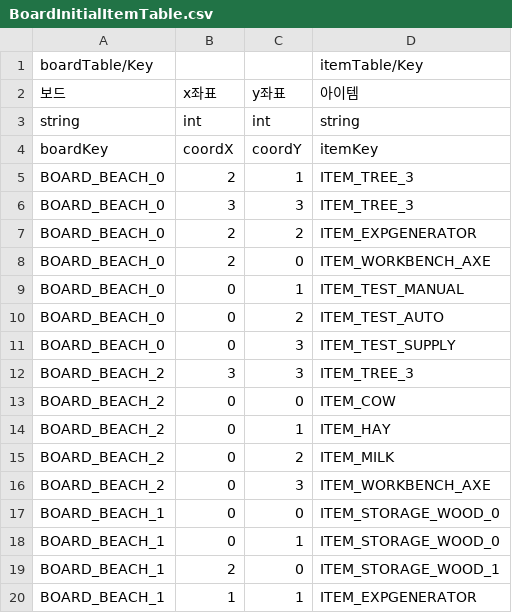
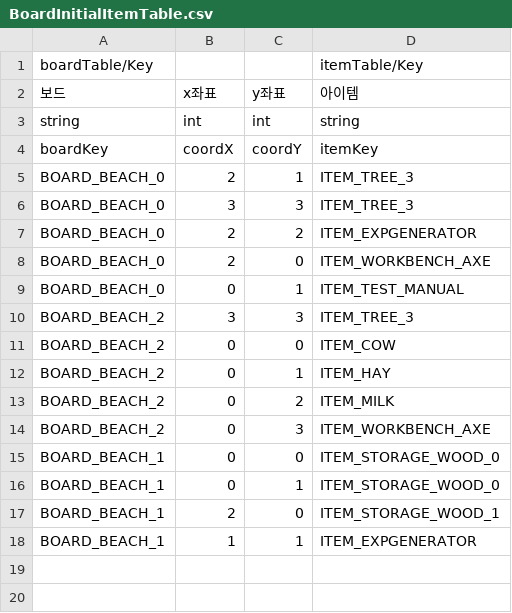
Before and after one commit to illwsion/MergeIsland, a CSV file: Assets/Resources/BoardInitialItemTable.csv, drawn as a sheet.

```diff
--- a/Assets/Resources/BoardInitialItemTable.csv
+++ b/Assets/Resources/BoardInitialItemTable.csv
@@ -9,4 +9,2 @@ BOARD_BEACH_0,2,0,ITEM_WORKBENCH_AXE
 BOARD_BEACH_0,0,1,ITEM_TEST_MANUAL
-BOARD_BEACH_0,0,2,ITEM_TEST_AUTO
-BOARD_BEACH_0,0,3,ITEM_TEST_SUPPLY
 BOARD_BEACH_2,3,3,ITEM_TREE_3
```
Also changed, not shown: 3 other files.
